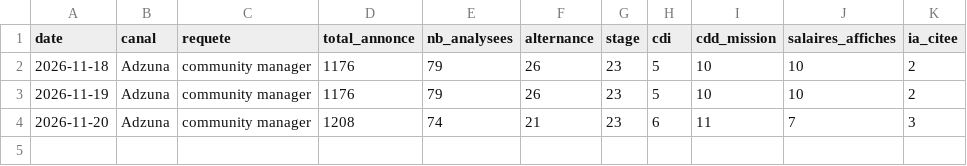
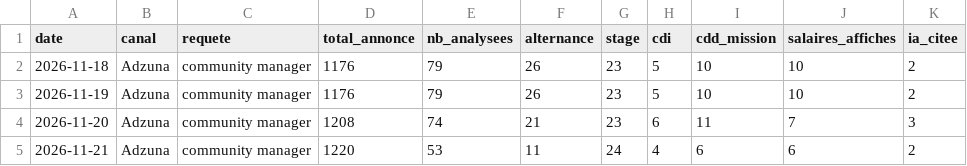
Before and after one commit to linaelh-cloud/projet-pro, a CSV file: data/historique.csv, drawn as a sheet.

```diff
--- a/data/historique.csv
+++ b/data/historique.csv
@@ -4 +4,2 @@ date,canal,requete,total_annonce,nb_analysees,alternance,stage,cdi,cdd_mission,s
 2026-11-20,Adzuna,community manager,1208,74,21,23,6,11,7,3
+2026-11-21,Adzuna,community manager,1220,53,11,24,4,6,6,2
```
Also changed, not shown: data/competences.csv, data/variantes.csv, 4 other files.
